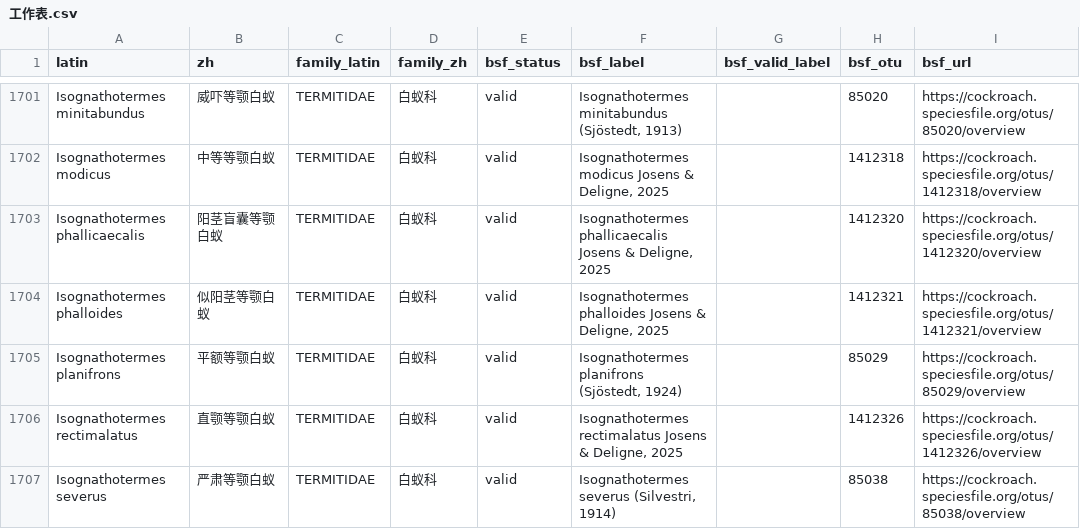
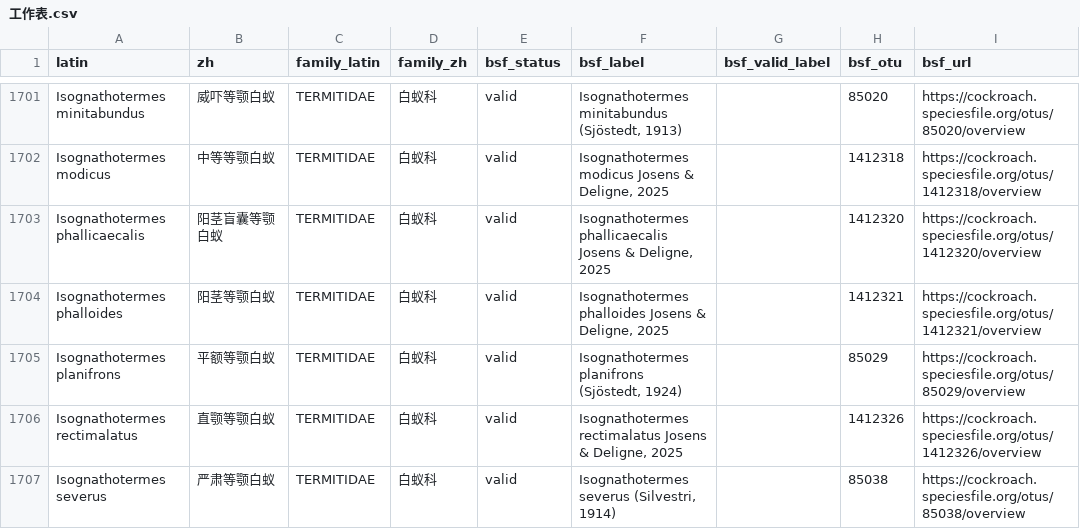
Before and after one commit to bennetgreen-bilibili/-Extant-Isoptera-Latin-Name-Chinese-Name-Comparison-List.md, a CSV file: _tools/bsf对照/工作表.csv, drawn as a sheet; only a part is shown, gaps mark what is left out; the diff names each change by its address in the sheet, - before the commit and + after, or states it on an @@ line.

```diff
--- a/_tools/bsf对照/工作表.csv
+++ b/_tools/bsf对照/工作表.csv
-B1704 (zh): 似阳茎等颚白蚁
+B1704 (zh): 阳茎等颚白蚁
```
Also changed, not shown: downloads/isoptera-name-issues.csv, 50 other files.
